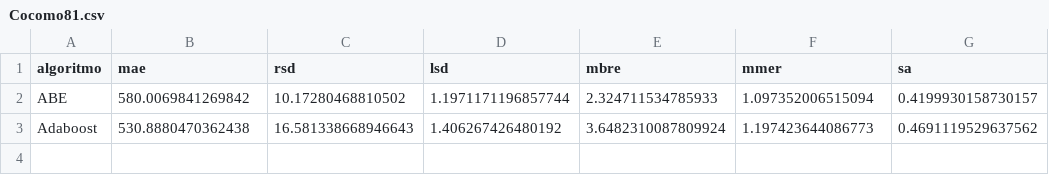
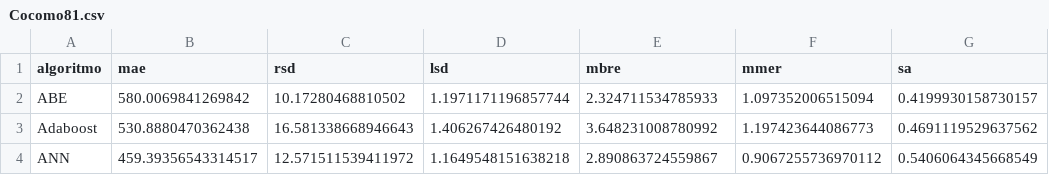
Before and after one commit to albertofernandezs/machine-learning, a CSV file: actualizacion/Cocomo81.csv, drawn as a sheet.

Commit message:
Implementacion de algoritmos

```diff
--- a/actualizacion/Cocomo81.csv
+++ b/actualizacion/Cocomo81.csv
@@ -2,2 +2,3 @@ algoritmo,mae,rsd,lsd,mbre,mmer,sa
 ABE,580.0069841269842,10.17280468810502,1.1971171196857744,2.324711534785933,1.097352006515094,0.4199930158730157
-Adaboost,530.8880470362438,16.581338668946643,1.406267426480192,3.6482310087809924,1.197423644086773,0.4691119529637562
+Adaboost,530.8880470362438,16.581338668946643,1.406267426480192,3.648231008780992,1.197423644086773,0.4691119529637562
+ANN,459.39356543314517,12.571511539411972,1.1649548151638218,2.890863724559867,0.9067255736970112,0.5406064345668549
```
